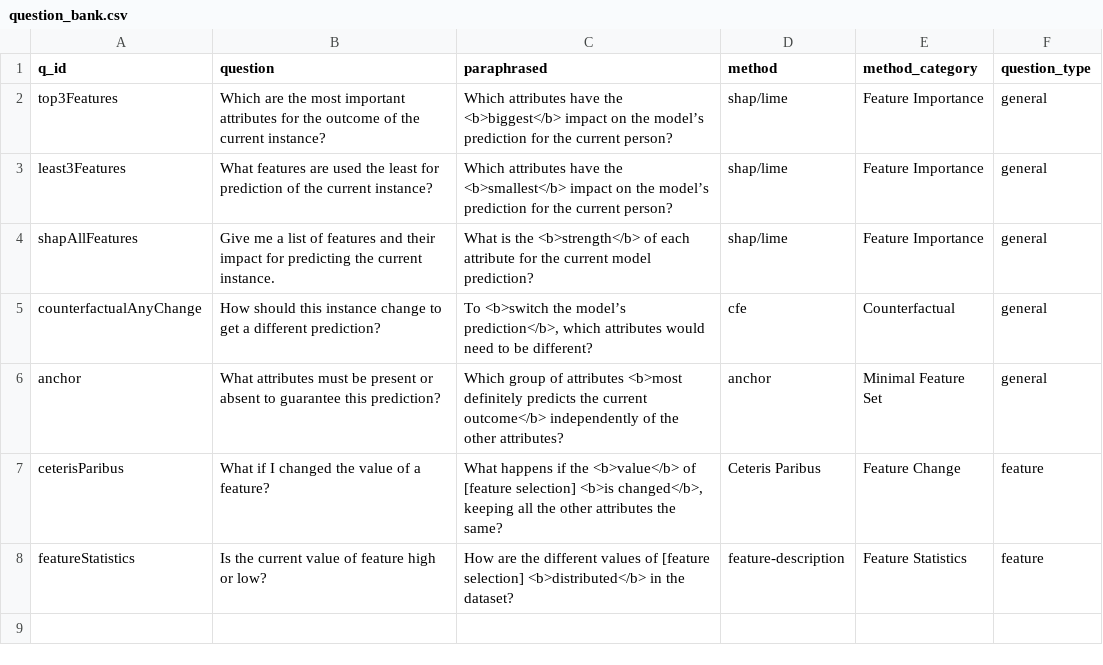
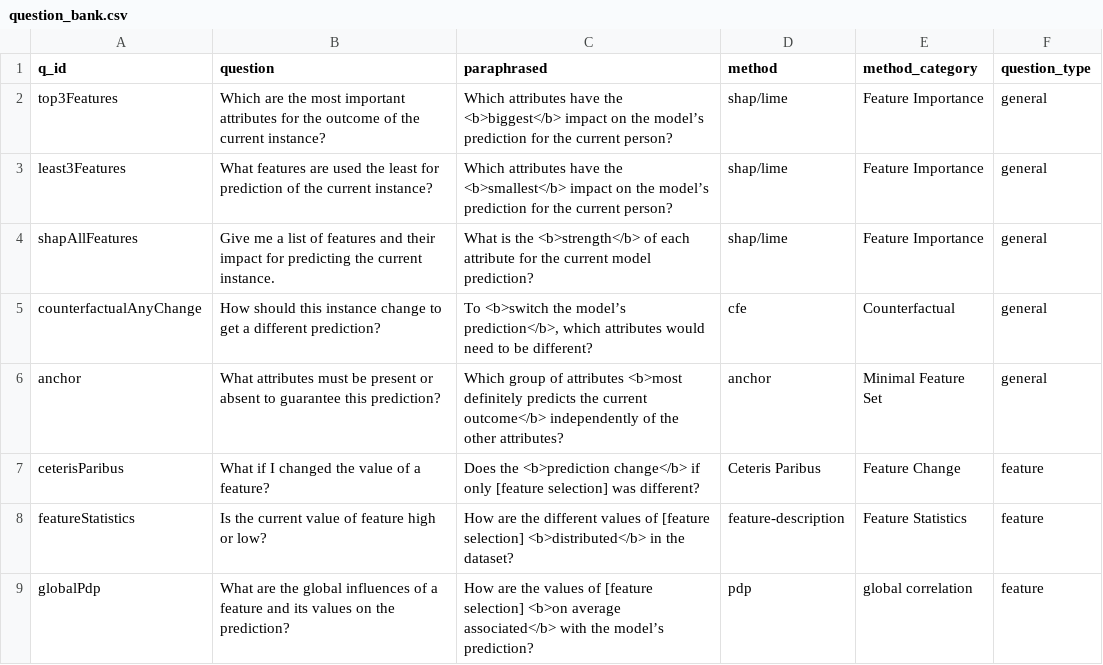
Before and after one commit to dimitrymindlin/Dialogue-XAI-APP, a CSV file: data/question_bank.csv, drawn as a sheet; the diff names each change by its address in the sheet, - before the commit and + after, or states it on an @@ line.

Commit message:
Added globalPDP

```diff
--- a/data/question_bank.csv
+++ b/data/question_bank.csv
-C7 (paraphrased): What happens if the <b>value</b> of [feature selection] <b>is changed</b>, keeping all the other attributes the same?
+C7 (paraphrased): Does the <b>prediction change</b> if only [feature selection] was different?
+row 9: globalPdp | What are the global influences of a feature and its values on the prediction? | How are the values of [feature selection] <b>on average associated</b> with the model’s prediction? | pdp | global correlation | feature
```
Also changed, not shown: 2 other files.
